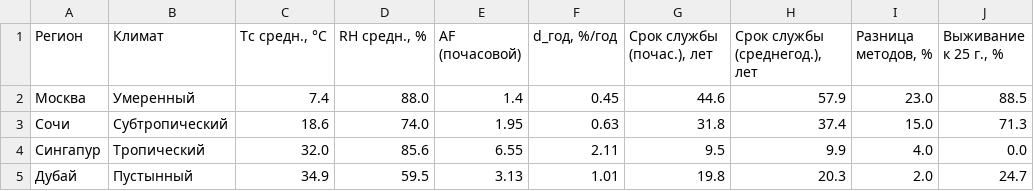
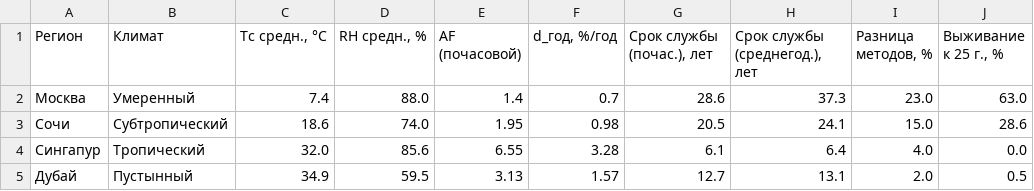
Before and after one commit to VKabz/pv-module-lifetime, a CSV file: output/table_3_3_regions.csv, drawn as a sheet.

```diff
--- a/output/table_3_3_regions.csv
+++ b/output/table_3_3_regions.csv
@@ -1,5 +1,5 @@
 Регион,Климат,"Tc средн., °C","RH средн., %",AF (почасовой),"d_год, %/год","Срок службы (почас.), лет","Срок службы (среднегод.), лет","Разница методов, %","Выживание к 25 г., %"
-Москва,Умеренный,7.4,88.0,1.4,0.45,44.6,57.9,23.0,88.5
-Сочи,Субтропический,18.6,74.0,1.95,0.63,31.8,37.4,15.0,71.3
-Сингапур,Тропический,32.0,85.6,6.55,2.11,9.5,9.9,4.0,0.0
-Дубай,Пустынный,34.9,59.5,3.13,1.01,19.8,20.3,2.0,24.7
+Москва,Умеренный,7.4,88.0,1.4,0.7,28.6,37.3,23.0,63.0
+Сочи,Субтропический,18.6,74.0,1.95,0.98,20.5,24.1,15.0,28.6
+Сингапур,Тропический,32.0,85.6,6.55,3.28,6.1,6.4,4.0,0.0
+Дубай,Пустынный,34.9,59.5,3.13,1.57,12.7,13.1,2.0,0.5
```
Also changed, not shown: 5 other files.
